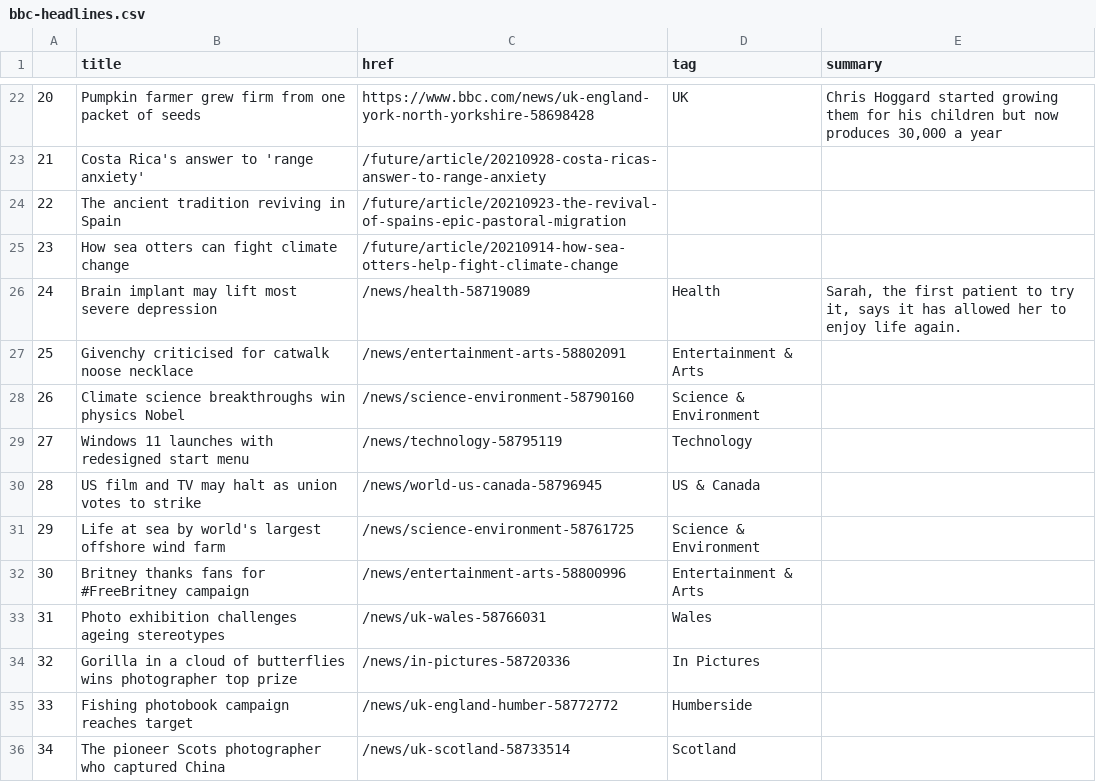
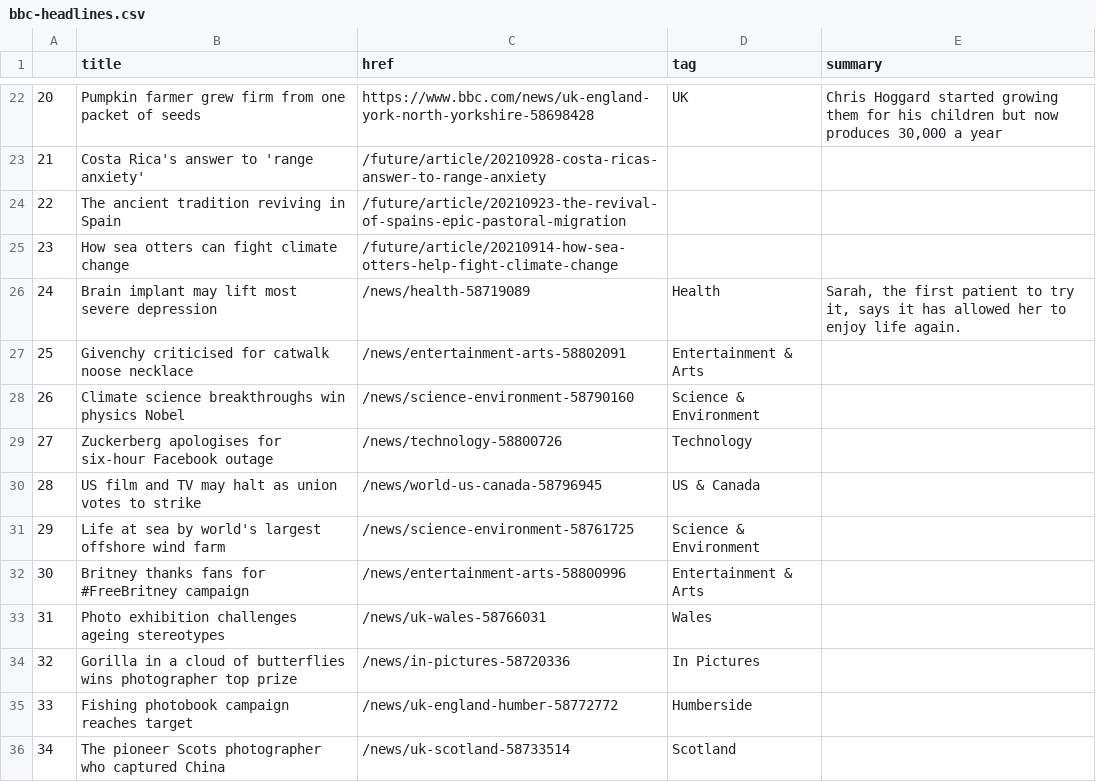
Before and after one commit to msalexford/automatic-scraper, a CSV file: bbc-headlines.csv, drawn as a sheet; only a part is shown, gaps mark what is left out.

```diff
--- a/bbc-headlines.csv
+++ b/bbc-headlines.csv
@@ -28,3 +28,3 @@
 26,Climate science breakthroughs win physics Nobel,/news/science-environment-58790160,Science & Environment,
-27,Windows 11 launches with redesigned start menu,/news/technology-58795119,Technology,
+27,Zuckerberg apologises for six-hour Facebook outage,/news/technology-58800726,Technology,
 28,US film and TV may halt as union votes to strike,/news/world-us-canada-58796945,US & Canada,
```
